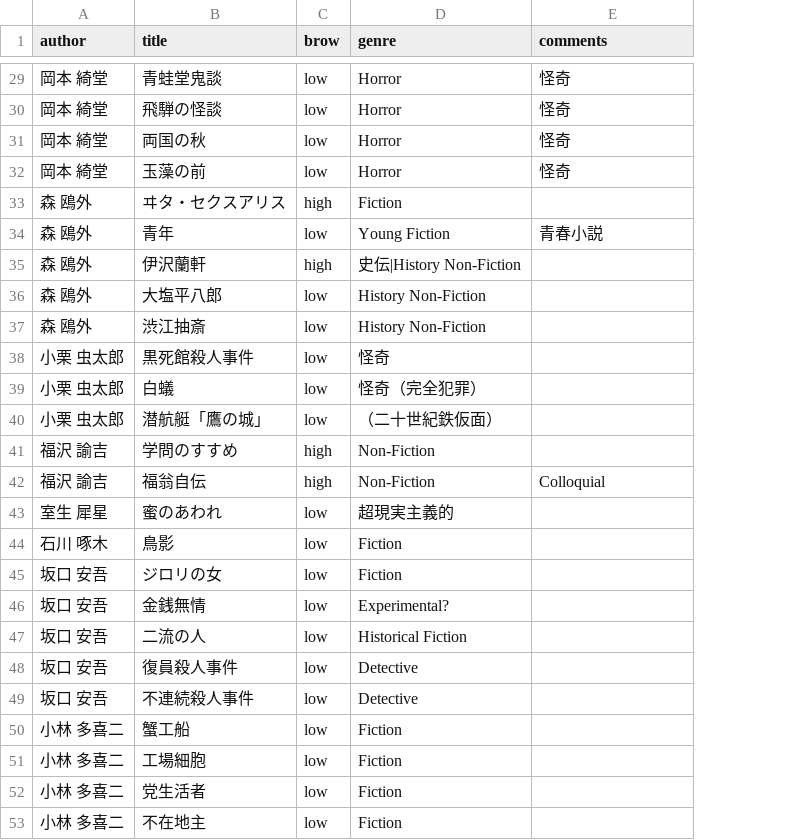
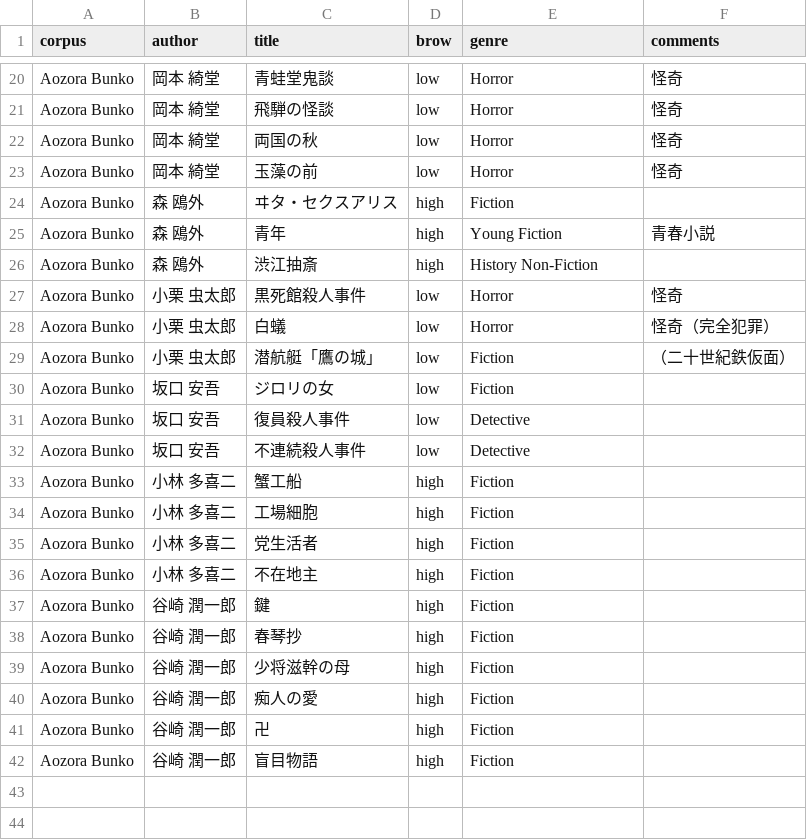
Before and after one commit to borh/aozora-corpus-generator, a CSV file: author-title.csv, drawn as a sheet; only a part is shown, gaps mark what is left out; removed rows and columns are numbered as before the commit, all else as after; the diff covers the shown part only; the diff names each change by its address in the sheet, - before the commit and + after, or states it on an @@ line.

Commit message:
cleaned up default selection

```diff
--- a/author-title.csv
+++ b/author-title.csv
+column A (corpus), rows 20-36: all Aozora Bunko
-D25 (brow): low
+D25 (brow): high
-row 35: 森 鴎外 | 伊沢蘭軒 | high | 史伝|History Non-Fiction
-row 36: 森 鴎外 | 大塩平八郎 | low | History Non-Fiction
-D26 (brow): low
+D26 (brow): high
-E27 (genre): 怪奇
+E27 (genre): Horror
-F27 (comments): (empty)
+F27 (comments): 怪奇
-E28 (genre): 怪奇（完全犯罪）
+E28 (genre): Horror
-F28 (comments): (empty)
+F28 (comments): 怪奇（完全犯罪）
-E29 (genre): （二十世紀鉄仮面）
+E29 (genre): Fiction
-F29 (comments): (empty)
+F29 (comments): （二十世紀鉄仮面）
-row 41: 福沢 諭吉 | 学問のすすめ | high | Non-Fiction
-row 42: 福沢 諭吉 | 福翁自伝 | high | Non-Fiction | Colloquial
-row 43: 室生 犀星 | 蜜のあわれ | low | 超現実主義的
-row 44: 石川 啄木 | 鳥影 | low | Fiction
-row 46: 坂口 安吾 | 金銭無情 | low | Experimental?
-row 47: 坂口 安吾 | 二流の人 | low | Historical Fiction
-D33:D36 (brow): low
+D33:D36 (brow): high
+row 37: Aozora Bunko | 谷崎 潤一郎 | 鍵 | high | Fiction
+row 38: Aozora Bunko | 谷崎 潤一郎 | 春琴抄 | high | Fiction
+row 39: Aozora Bunko | 谷崎 潤一郎 | 少将滋幹の母 | high | Fiction
+row 40: Aozora Bunko | 谷崎 潤一郎 | 痴人の愛 | high | Fiction
+row 41: Aozora Bunko | 谷崎 潤一郎 | 卍 | high | Fiction
+row 42: Aozora Bunko | 谷崎 潤一郎 | 盲目物語 | high | Fiction
```
Also changed, not shown: 9 removed rows, 3 moved rows and 2 edited cells elsewhere in this file.
